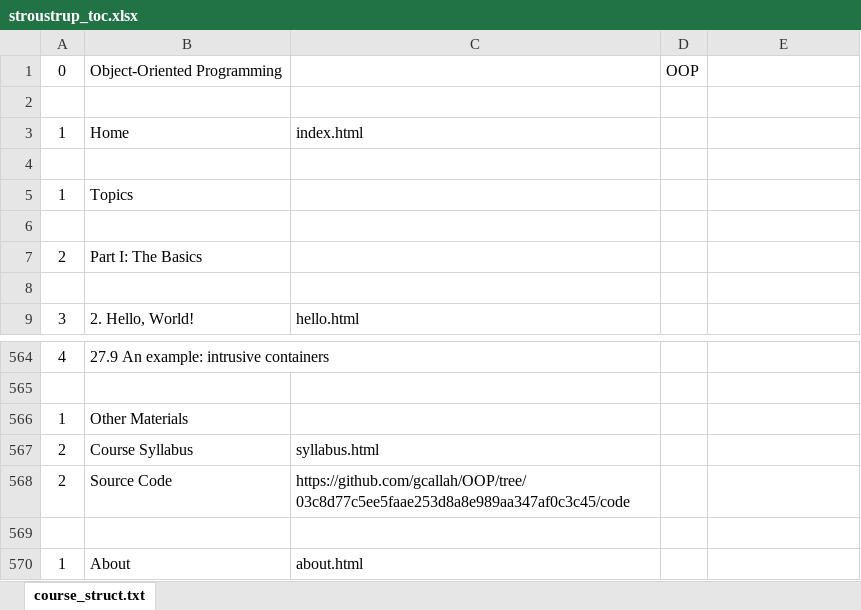
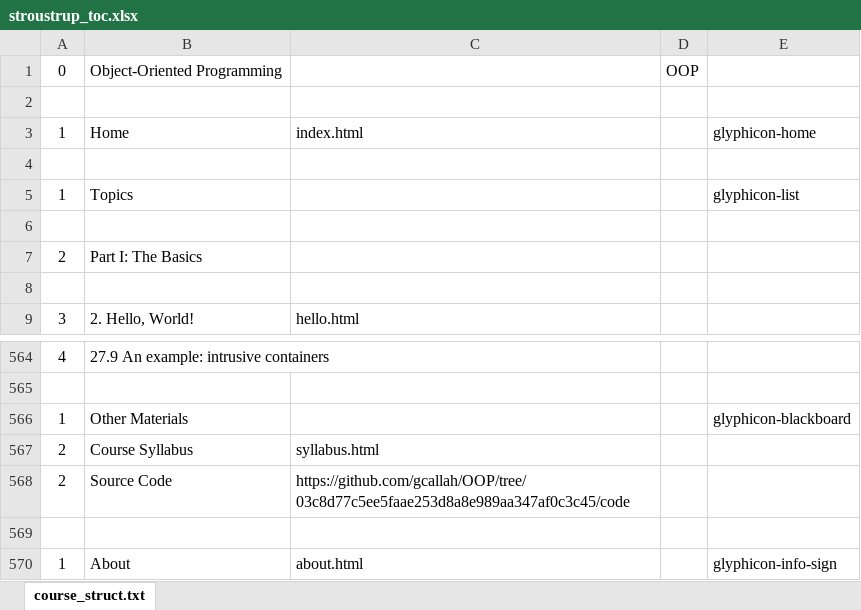
Before and after one commit to gcallah/OOP, an Excel workbook: templates/stroustrup_toc.xlsx, sheet course_struct.txt, drawn as a sheet; only a part is shown, gaps mark what is left out; values as stored, in another font and other column widths than the file's, no borders; the diff names each change by its address in the sheet, - before the commit and + after, or states it on an @@ line.

Commit message:
Include Glyphicons in menu.

```diff
--- a/templates/stroustrup_toc.xlsx (sheet course_struct.txt)
+++ b/templates/stroustrup_toc.xlsx (sheet course_struct.txt)
-E3: (empty)
+E3: glyphicon-home
-E5: (empty)
+E5: glyphicon-list
-E566: (empty)
+E566: glyphicon-blackboard
-E570: (empty)
+E570: glyphicon-info-sign
```
Also changed, not shown: 31 other files.
